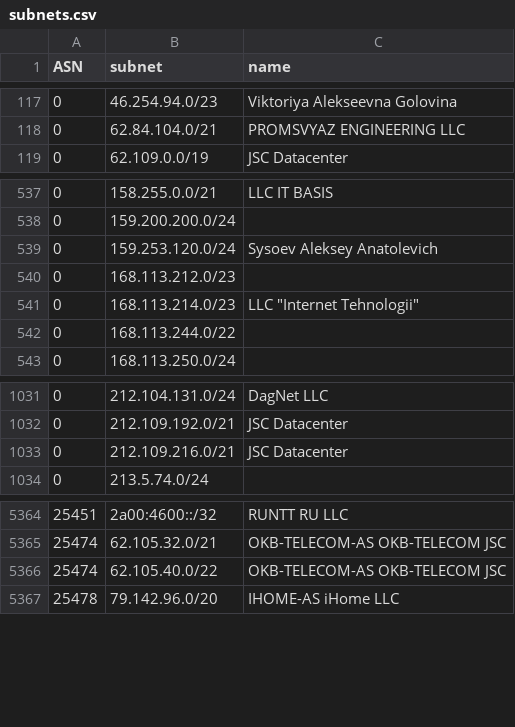
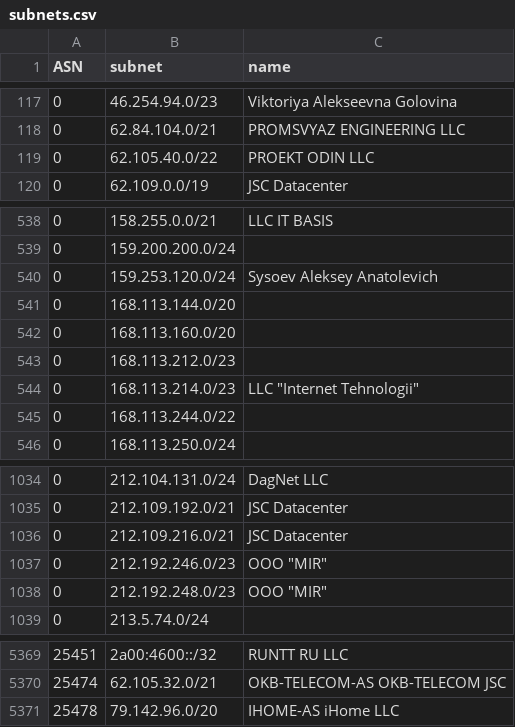
Before and after one commit to esergion/subnets-fetcher, a CSV file: countries/ru/subnets.csv, drawn as a sheet; only a part is shown, gaps mark what is left out.

```diff
--- a/countries/ru/subnets.csv
+++ b/countries/ru/subnets.csv
@@ -118,2 +118,3 @@ ASN,subnet,name
 0,62.84.104.0/21,PROMSVYAZ ENGINEERING LLC
+0,62.105.40.0/22,PROEKT ODIN LLC
 0,62.109.0.0/19,JSC Datacenter
@@ -539,2 +540,4 @@ ASN,subnet,name
 0,159.253.120.0/24,Sysoev Aleksey Anatolevich
+0,168.113.144.0/20,
+0,168.113.160.0/20,
 0,168.113.212.0/23,
@@ -1033,2 +1036,4 @@ ASN,subnet,name
 0,212.109.216.0/21,JSC Datacenter
+0,212.192.246.0/23,"OOO ""MIR"""
+0,212.192.248.0/23,"OOO ""MIR"""
 0,213.5.74.0/24,
@@ -5365,3 +5370,2 @@ ASN,subnet,name
 25474,62.105.32.0/21,OKB-TELECOM-AS OKB-TELECOM JSC
-25474,62.105.40.0/22,OKB-TELECOM-AS OKB-TELECOM JSC
 25478,79.142.96.0/20,IHOME-AS iHome LLC
```
Also changed, not shown: 1 other file.
